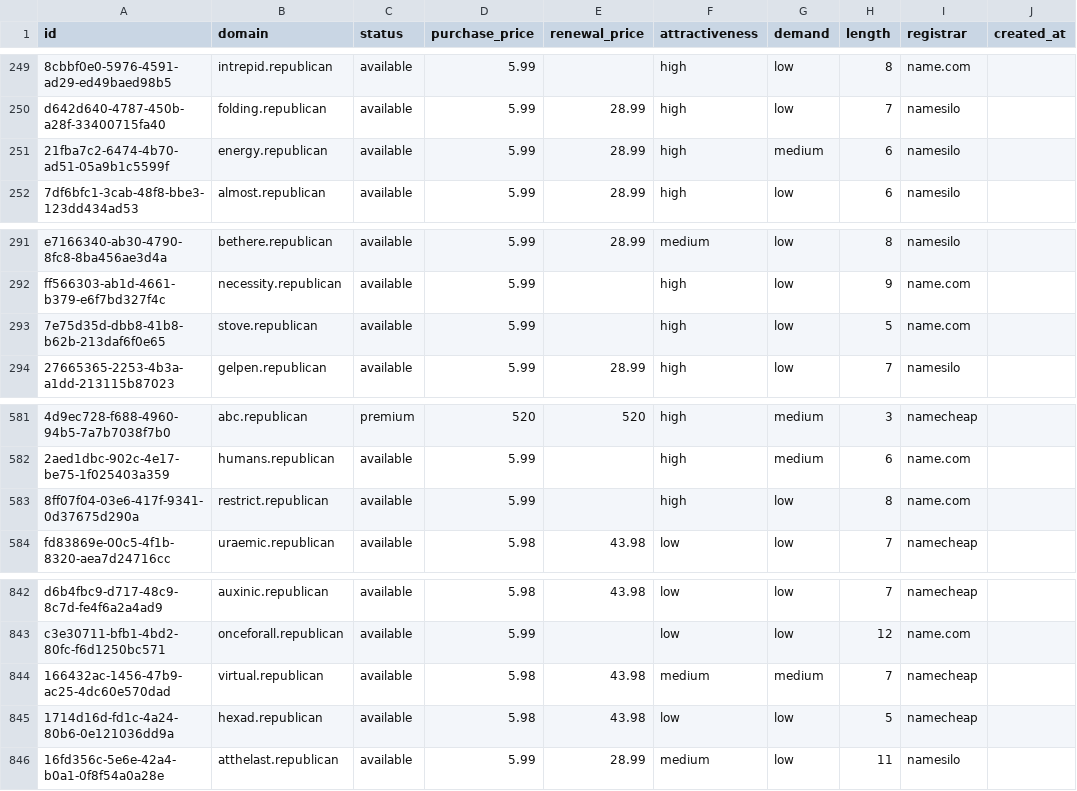
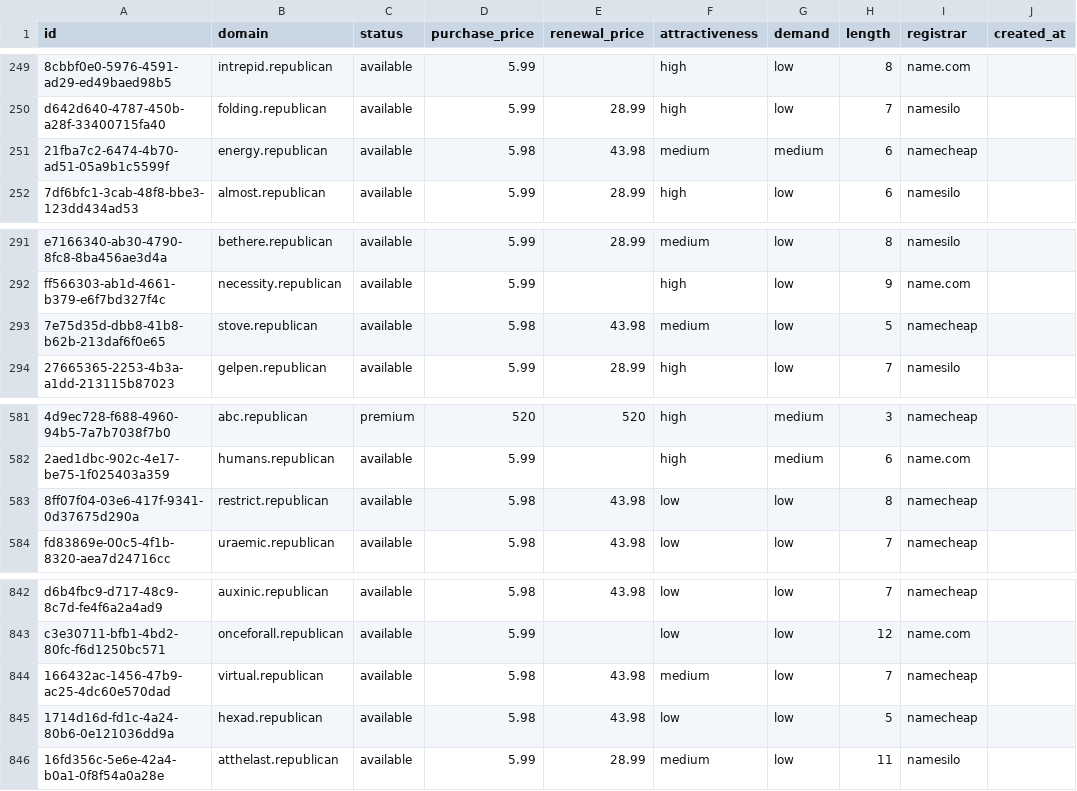
Before and after one commit to UniqueDomains/republican-oneword-domains, a CSV file: republican.csv, drawn as a sheet; only a part is shown, gaps mark what is left out; the diff names each change by its address in the sheet, - before the commit and + after, or states it on an @@ line.

Commit message:
Domains update

```diff
--- a/republican.csv
+++ b/republican.csv
-D251 (purchase_price): 5.99
+D251 (purchase_price): 5.98
-E251 (renewal_price): 28.99
+E251 (renewal_price): 43.98
-F251 (attractiveness): high
+F251 (attractiveness): medium
-I251 (registrar): namesilo
+I251 (registrar): namecheap
-D293 (purchase_price): 5.99
+D293 (purchase_price): 5.98
-E293 (renewal_price): (empty)
+E293 (renewal_price): 43.98
-F293 (attractiveness): high
+F293 (attractiveness): medium
-I293 (registrar): name.com
+I293 (registrar): namecheap
-D583 (purchase_price): 5.99
+D583 (purchase_price): 5.98
-E583 (renewal_price): (empty)
+E583 (renewal_price): 43.98
-F583 (attractiveness): high
+F583 (attractiveness): low
-I583 (registrar): name.com
+I583 (registrar): namecheap
-G844 (demand): medium
+G844 (demand): low
```
Also changed, not shown: 4 other files.
